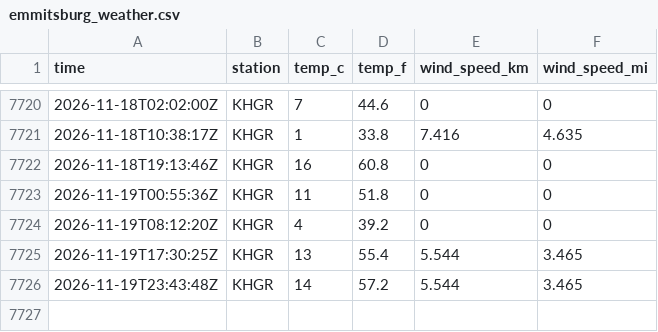
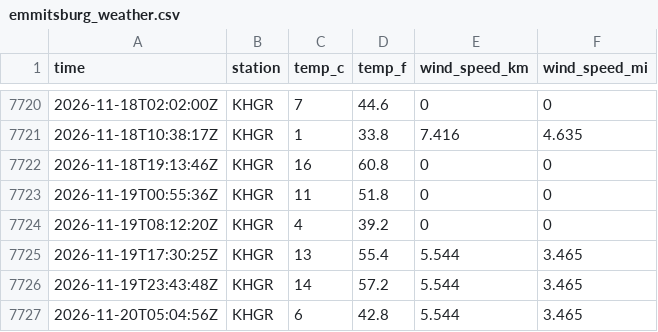
Before and after one commit to tlwksj/data330-weathercollection, a CSV file: data/emmitsburg_weather.csv, drawn as a sheet; only a part is shown, gaps mark what is left out.

```diff
--- a/data/emmitsburg_weather.csv
+++ b/data/emmitsburg_weather.csv
@@ -7726 +7726,2 @@ time,station,temp_c,temp_f,wind_speed_km,wind_speed_mi
 2026-11-19T23:43:48Z,KHGR,14,57.2,5.544,3.465
+2026-11-20T05:04:56Z,KHGR,6,42.8,5.544,3.465
```
